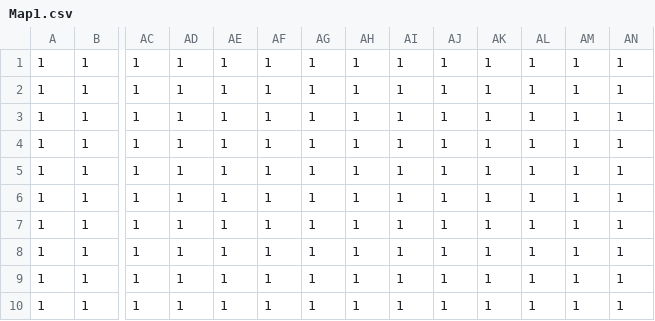
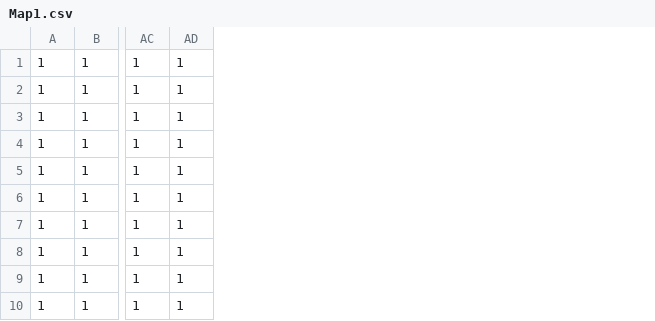
Before and after one commit to MinamiAomi/10daysJam, a CSV file: Game/Resources/Map/Map1.csv, drawn as a sheet; only a part is shown, gaps mark what is left out; the diff names each change by its address in the sheet, - before the commit and + after, or states it on an @@ line.

```diff
--- a/Game/Resources/Map/Map1.csv
+++ b/Game/Resources/Map/Map1.csv
-column AE, rows 1-10: all 1
-column AF, rows 1-10: all 1
-column AG, rows 1-10: all 1
-column AH, rows 1-10: all 1
-column AI, rows 1-10: all 1
-column AJ, rows 1-10: all 1
-column AK, rows 1-10: all 1
-column AL, rows 1-10: all 1
-column AM, rows 1-10: all 1
-column AN, rows 1-10: all 1
```
Also changed, not shown: Game/Resources/Map/Map2.csv, Game/Resources/Map/Map3.csv, 3 other files.
